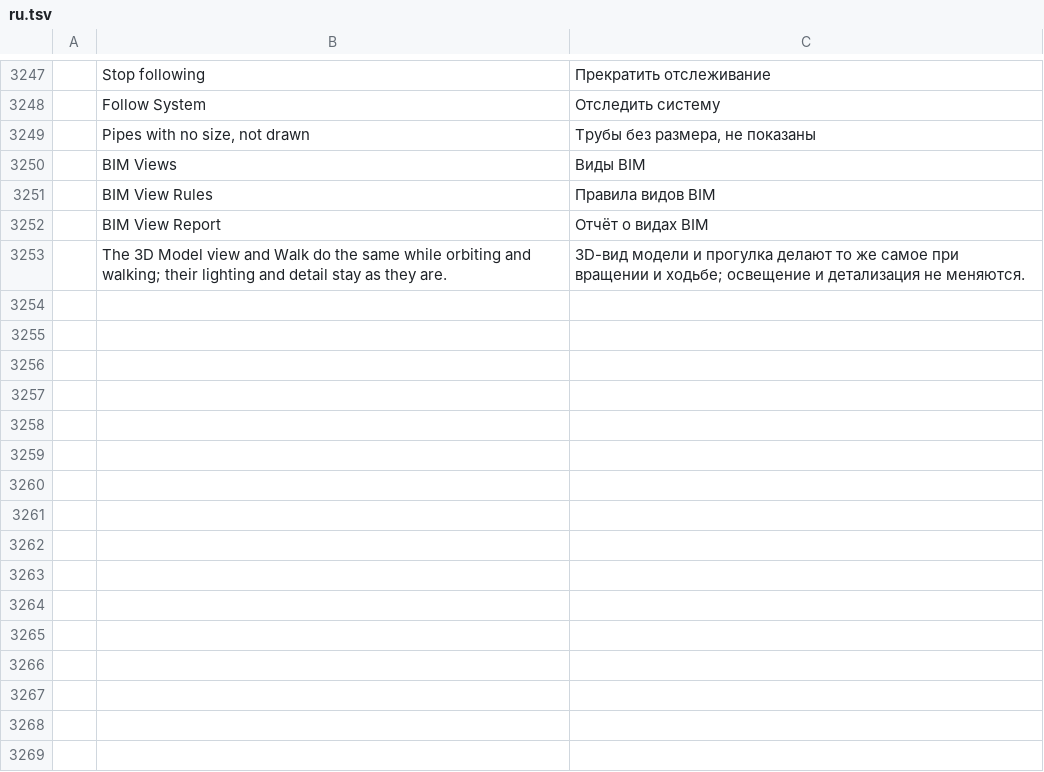
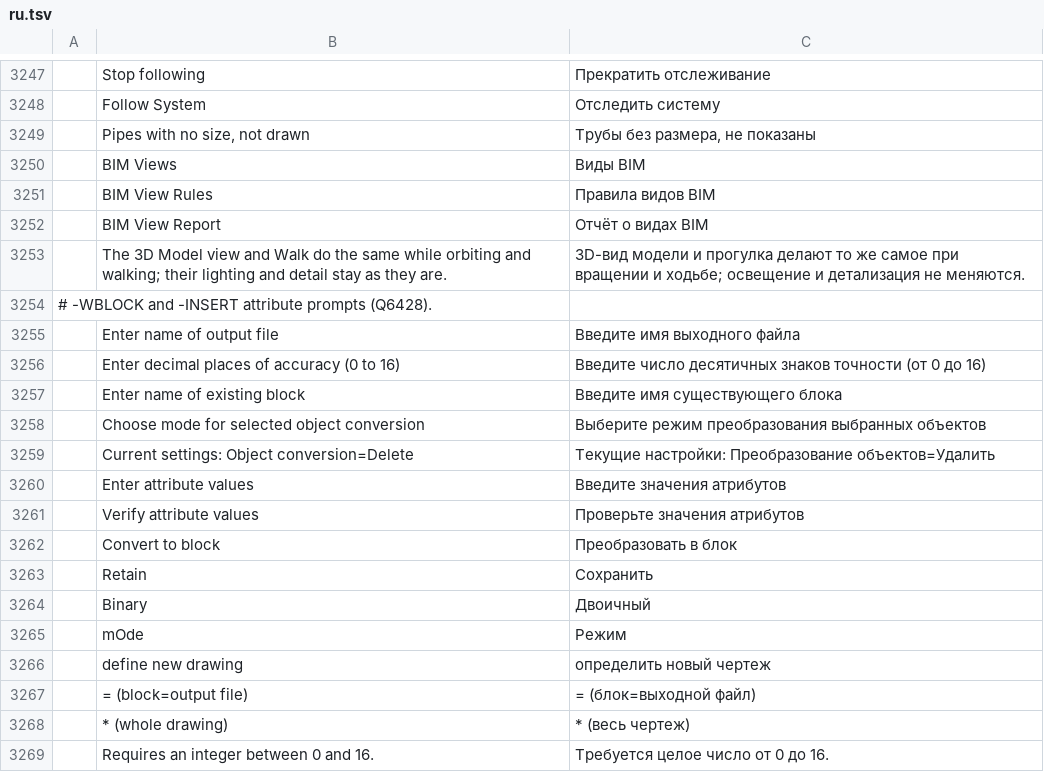
Before and after one commit to AICodeForgedev/cadaddy, a TSV file: crates/ui-egui/src/i18n/ru.tsv, drawn as a sheet; only a part is shown, gaps mark what is left out.

```diff
--- a/crates/ui-egui/src/i18n/ru.tsv
+++ b/crates/ui-egui/src/i18n/ru.tsv
@@ -3253 +3253,17 @@
 	The 3D Model view and Walk do the same while orbiting and walking; their lighting and detail stay as they are.	3D-вид модели и прогулка делают то же самое при вращении и ходьбе; освещение и детализация не меняются.
+# -WBLOCK and -INSERT attribute prompts (Q6428).
+	Enter name of output file	Введите имя выходного файла
+	Enter decimal places of accuracy (0 to 16)	Введите число десятичных знаков точности (от 0 до 16)
+	Enter name of existing block	Введите имя существующего блока
+	Choose mode for selected object conversion	Выберите режим преобразования выбранных объектов
+	Current settings: Object conversion=Delete	Текущие настройки: Преобразование объектов=Удалить
+	Enter attribute values	Введите значения атрибутов
+	Verify attribute values	Проверьте значения атрибутов
+	Convert to block	Преобразовать в блок
+	Retain	Сохранить
+	Binary	Двоичный
+	mOde	Режим
+	define new drawing	определить новый чертеж
+	= (block=output file)	= (блок=выходной файл)
+	* (whole drawing)	* (весь чертеж)
+	Requires an integer between 0 and 16.	Требуется целое число от 0 до 16.
```
Also changed, not shown: crates/ui-egui/src/i18n/ar.tsv, crates/ui-egui/src/i18n/de.tsv, 9 other files.
